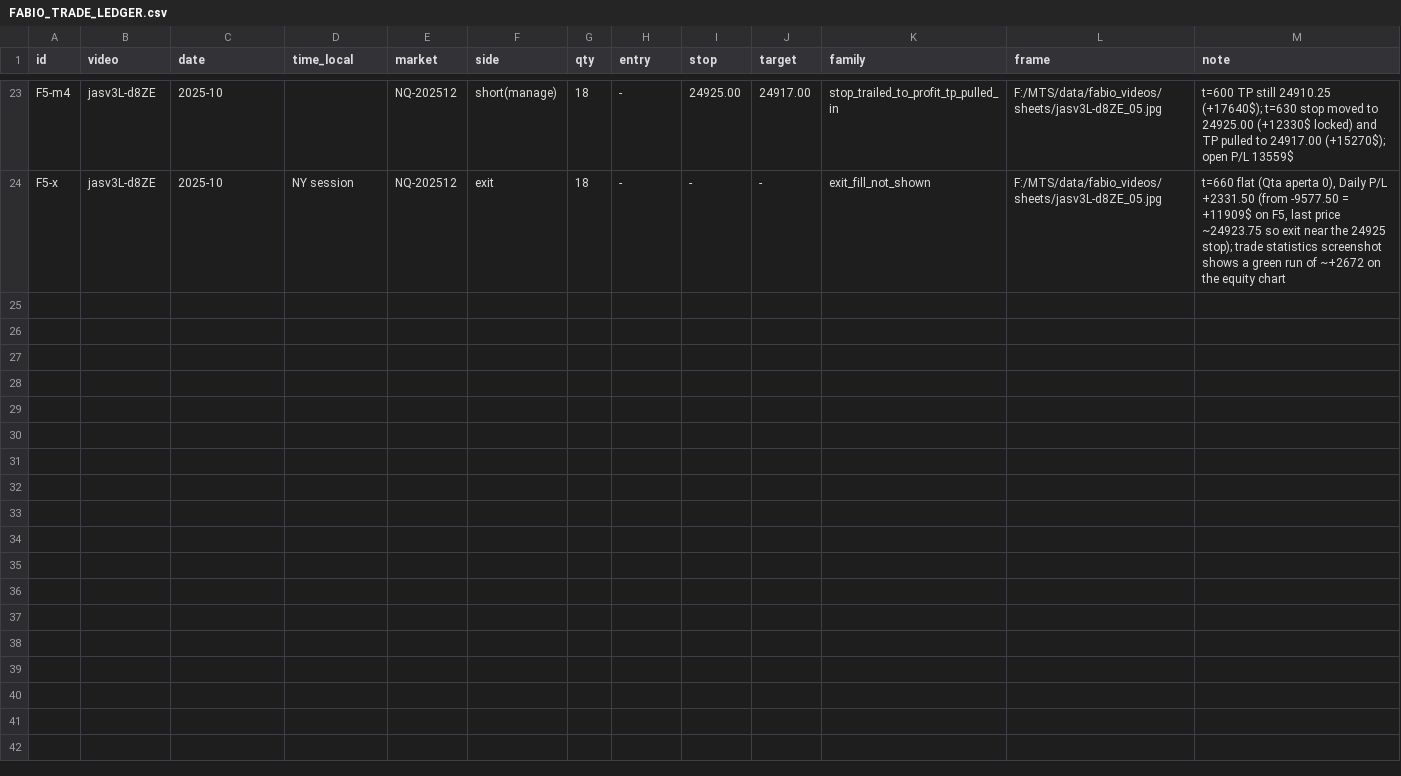
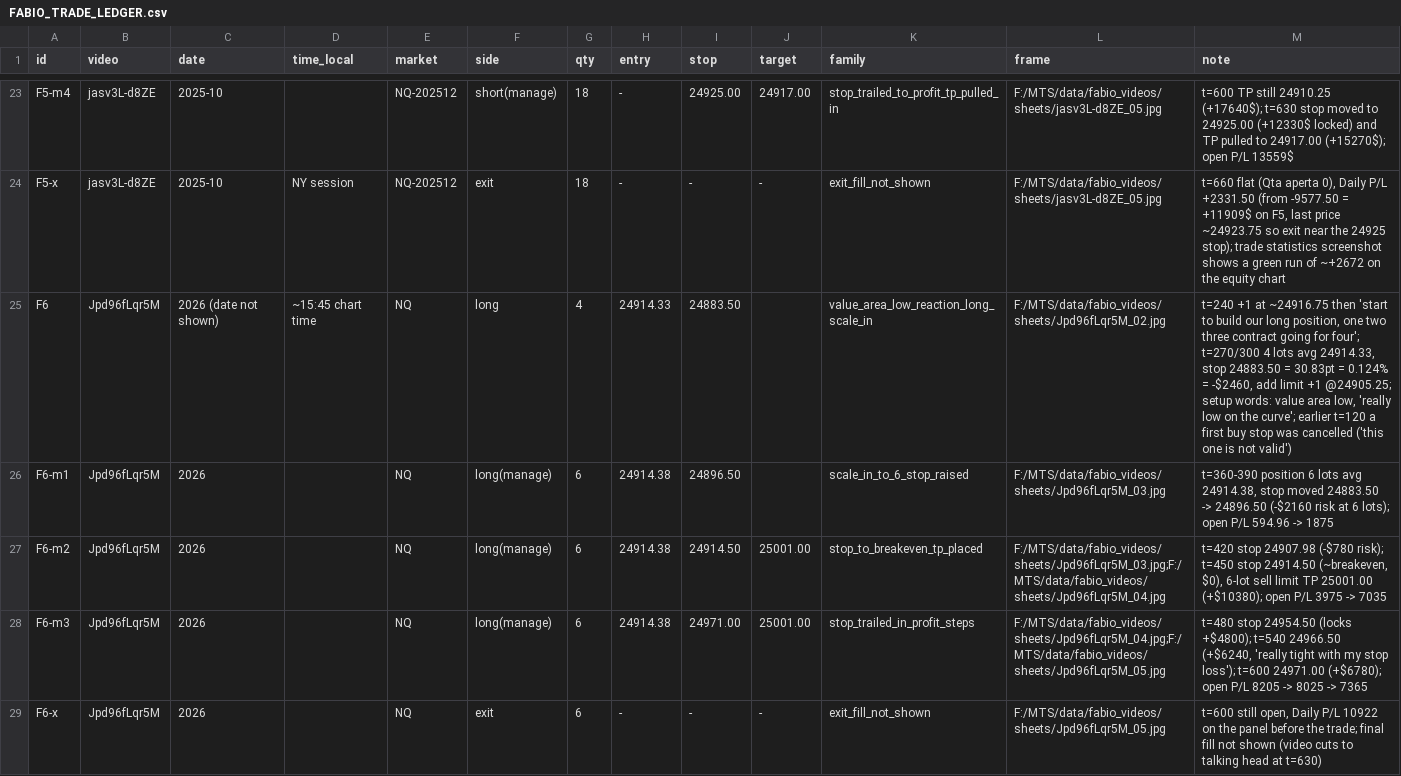
Before and after one commit to jishusharma/mts, a CSV file: MyTradingSys/research/fabio_transfer/FABIO_TRADE_LEDGER.csv, drawn as a sheet; only a part is shown, gaps mark what is left out; the diff names each change by its address in the sheet, - before the commit and + after, or states it on an @@ line.

```diff
--- a/MyTradingSys/research/fabio_transfer/FABIO_TRADE_LEDGER.csv
+++ b/MyTradingSys/research/fabio_transfer/FABIO_TRADE_LEDGER.csv
+row 25: F6 | Jpd96fLqr5M | 2026 (date not shown) | ~15:45 chart time | NQ | long | 4 | 24914.33 | 24883.50 |  | value_area_low_reaction_long_scale_in | F:/MTS/data/fabio_videos/sheets/Jpd96fLqr5M_02.jpg | t=240 +1 at ~24916.75 then 'start to build our long position, one two three contract going for four'; t=270/300 4 lots avg 24914.33, stop 24883.50 = 30.83pt = 0.124% = -$2460, add limit +1 @24905.25; setup words: value area low, 'really low on the curve'; earlier t=120 a first buy stop was cancelled ('this one is not valid')
+row 26: F6-m1 | Jpd96fLqr5M | 2026 |  | NQ | long(manage) | 6 | 24914.38 | 24896.50 |  | scale_in_to_6_stop_raised | F:/MTS/data/fabio_videos/sheets/Jpd96fLqr5M_03.jpg | t=360-390 position 6 lots avg 24914.38, stop moved 24883.50 -> 24896.50 (-$2160 risk at 6 lots); open P/L 594.96 -> 1875
+row 27: F6-m2 | Jpd96fLqr5M | 2026 |  | NQ | long(manage) | 6 | 24914.38 | 24914.50 | 25001.00 | stop_to_breakeven_tp_placed | F:/MTS/data/fabio_videos/sheets/Jpd96fLqr5M_03.jpg;F:/MTS/data/fabio_videos/sheets/Jpd96fLqr5M_04.jpg | t=420 stop 24907.98 (-$780 risk); t=450 stop 24914.50 (~breakeven, $0), 6-lot sell limit TP 25001.00 (+$10380); open P/L 3975 -> 7035
+row 28: F6-m3 | Jpd96fLqr5M | 2026 |  | NQ | long(manage) | 6 | 24914.38 | 24971.00 | 25001.00 | stop_trailed_in_profit_steps | F:/MTS/data/fabio_videos/sheets/Jpd96fLqr5M_04.jpg;F:/MTS/data/fabio_videos/sheets/Jpd96fLqr5M_05.jpg | t=480 stop 24954.50 (locks +$4800); t=540 24966.50 (+$6240, 'really tight with my stop loss'); t=600 24971.00 (+$6780); open P/L 8205 -> 8025 -> 7365
+row 29: F6-x | Jpd96fLqr5M | 2026 |  | NQ | exit | 6 | - | - | - | exit_fill_not_shown | F:/MTS/data/fabio_videos/sheets/Jpd96fLqr5M_05.jpg | t=600 still open, Daily P/L 10922 on the panel before the trade; final fill not shown (video cuts to talking head at t=630)
```
Also changed, not shown: 3 other files.
